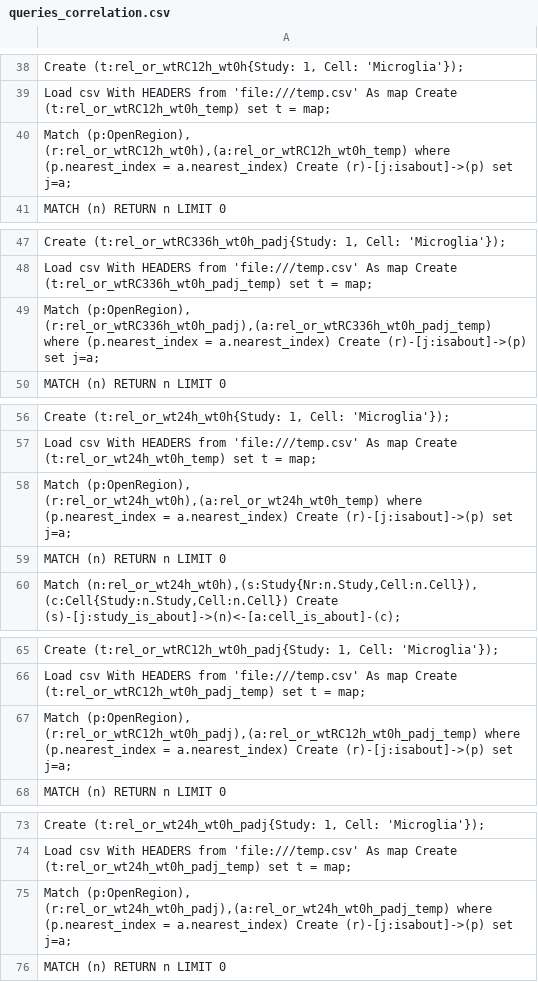
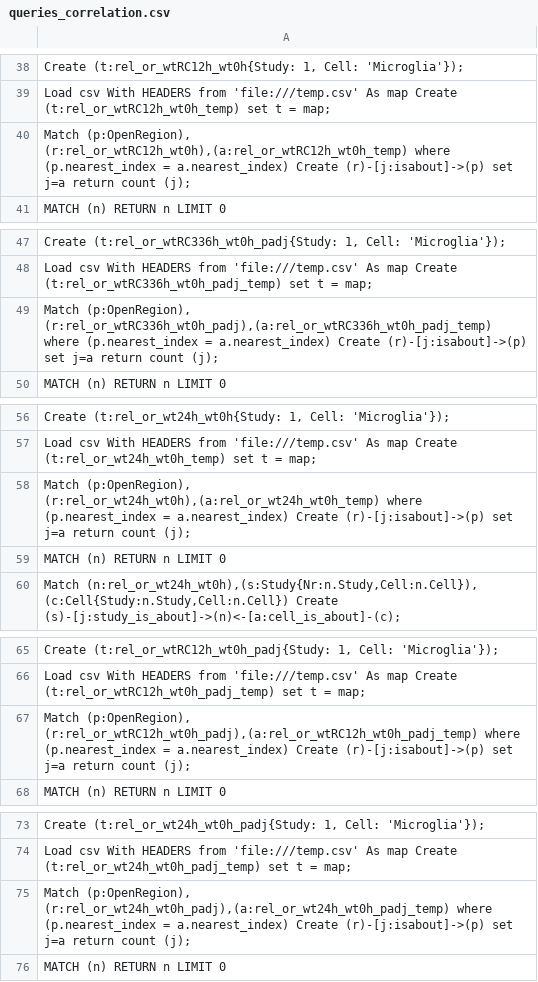
Before and after one commit to BackofenLab/AxoWise, a CSV file: build_db/build_on_key_gene_name_new/python_files/queries_correlation.csv, drawn as a sheet; only a part is shown, gaps mark what is left out; the diff covers the shown part only.

```diff
--- a/build_db/build_on_key_gene_name_new/python_files/queries_correlation.csv
+++ b/build_db/build_on_key_gene_name_new/python_files/queries_correlation.csv
@@ -39,3 +39,3 @@
 "Load csv With HEADERS from 'file:///temp.csv' As map Create (t:rel_or_wtRC12h_wt0h_temp) set t = map;"
-"Match (p:OpenRegion), (r:rel_or_wtRC12h_wt0h),(a:rel_or_wtRC12h_wt0h_temp) where (p.nearest_index = a.nearest_index) Create (r)-[j:isabout]->(p) set j=a;"
+"Match (p:OpenRegion), (r:rel_or_wtRC12h_wt0h),(a:rel_or_wtRC12h_wt0h_temp) where (p.nearest_index = a.nearest_index) Create (r)-[j:isabout]->(p) set j=a return count (j);"
 "MATCH (n) RETURN n LIMIT 0"
@@ -48,3 +48,3 @@
 "Load csv With HEADERS from 'file:///temp.csv' As map Create (t:rel_or_wtRC336h_wt0h_padj_temp) set t = map;"
-"Match (p:OpenRegion), (r:rel_or_wtRC336h_wt0h_padj),(a:rel_or_wtRC336h_wt0h_padj_temp) where (p.nearest_index = a.nearest_index) Create (r)-[j:isabout]->(p) set j=a;"
+"Match (p:OpenRegion), (r:rel_or_wtRC336h_wt0h_padj),(a:rel_or_wtRC336h_wt0h_padj_temp) where (p.nearest_index = a.nearest_index) Create (r)-[j:isabout]->(p) set j=a return count (j);"
 "MATCH (n) RETURN n LIMIT 0"
@@ -57,3 +57,3 @@
 "Load csv With HEADERS from 'file:///temp.csv' As map Create (t:rel_or_wt24h_wt0h_temp) set t = map;"
-"Match (p:OpenRegion), (r:rel_or_wt24h_wt0h),(a:rel_or_wt24h_wt0h_temp) where (p.nearest_index = a.nearest_index) Create (r)-[j:isabout]->(p) set j=a;"
+"Match (p:OpenRegion), (r:rel_or_wt24h_wt0h),(a:rel_or_wt24h_wt0h_temp) where (p.nearest_index = a.nearest_index) Create (r)-[j:isabout]->(p) set j=a return count (j);"
 "MATCH (n) RETURN n LIMIT 0"
@@ -66,3 +66,3 @@
 "Load csv With HEADERS from 'file:///temp.csv' As map Create (t:rel_or_wtRC12h_wt0h_padj_temp) set t = map;"
-"Match (p:OpenRegion), (r:rel_or_wtRC12h_wt0h_padj),(a:rel_or_wtRC12h_wt0h_padj_temp) where (p.nearest_index = a.nearest_index) Create (r)-[j:isabout]->(p) set j=a;"
+"Match (p:OpenRegion), (r:rel_or_wtRC12h_wt0h_padj),(a:rel_or_wtRC12h_wt0h_padj_temp) where (p.nearest_index = a.nearest_index) Create (r)-[j:isabout]->(p) set j=a return count (j);"
 "MATCH (n) RETURN n LIMIT 0"
@@ -74,3 +74,3 @@
 "Load csv With HEADERS from 'file:///temp.csv' As map Create (t:rel_or_wt24h_wt0h_padj_temp) set t = map;"
-"Match (p:OpenRegion), (r:rel_or_wt24h_wt0h_padj),(a:rel_or_wt24h_wt0h_padj_temp) where (p.nearest_index = a.nearest_index) Create (r)-[j:isabout]->(p) set j=a;"
+"Match (p:OpenRegion), (r:rel_or_wt24h_wt0h_padj),(a:rel_or_wt24h_wt0h_padj_temp) where (p.nearest_index = a.nearest_index) Create (r)-[j:isabout]->(p) set j=a return count (j);"
 "MATCH (n) RETURN n LIMIT 0"
```
Also changed, not shown: 18 edited cells elsewhere in this file, 5 other files.
